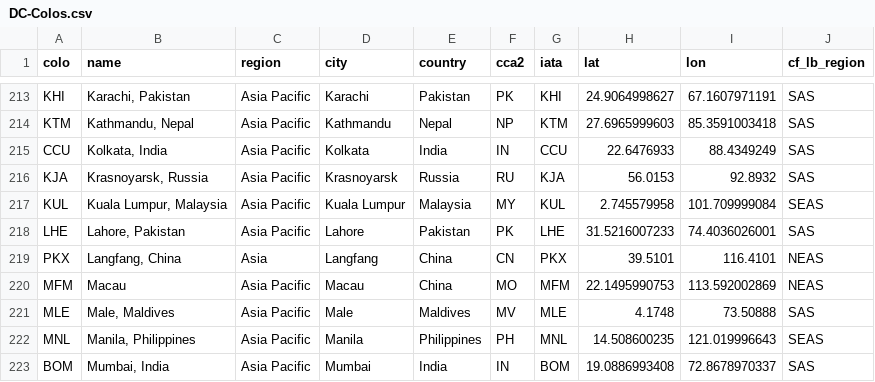
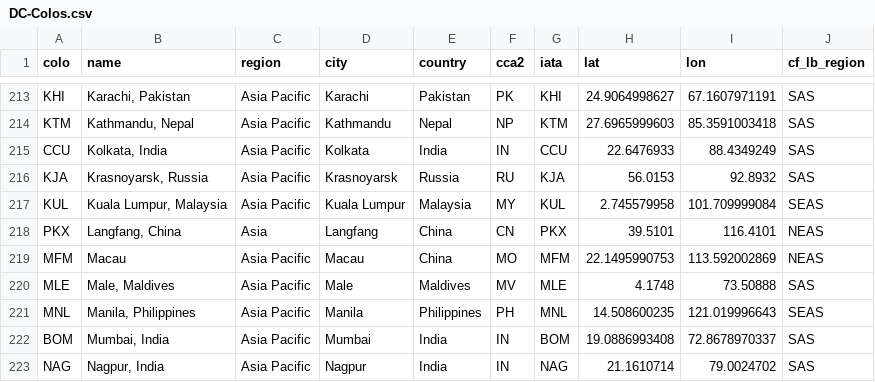
Before and after one commit to troymjones/cloudflare-colo-list, a CSV file: DC-Colos.csv, drawn as a sheet; only a part is shown, gaps mark what is left out; the shorter side is filled out with more unchanged rows.

```diff
--- a/DC-Colos.csv
+++ b/DC-Colos.csv
@@ -217,3 +217,2 @@ KJA,"Krasnoyarsk, Russia",Asia Pacific,Krasnoyarsk,Russia,RU,KJA,56.0153,92.8932
 KUL,"Kuala Lumpur, Malaysia",Asia Pacific,Kuala Lumpur,Malaysia,MY,KUL,2.745579958,101.709999084,SEAS
-LHE,"Lahore, Pakistan",Asia Pacific,Lahore,Pakistan,PK,LHE,31.5216007233,74.4036026001,SAS
 PKX,"Langfang, China",Asia,Langfang,China,CN,PKX,39.5101,116.4101,NEAS
```
Also changed, not shown: 5 other files.
